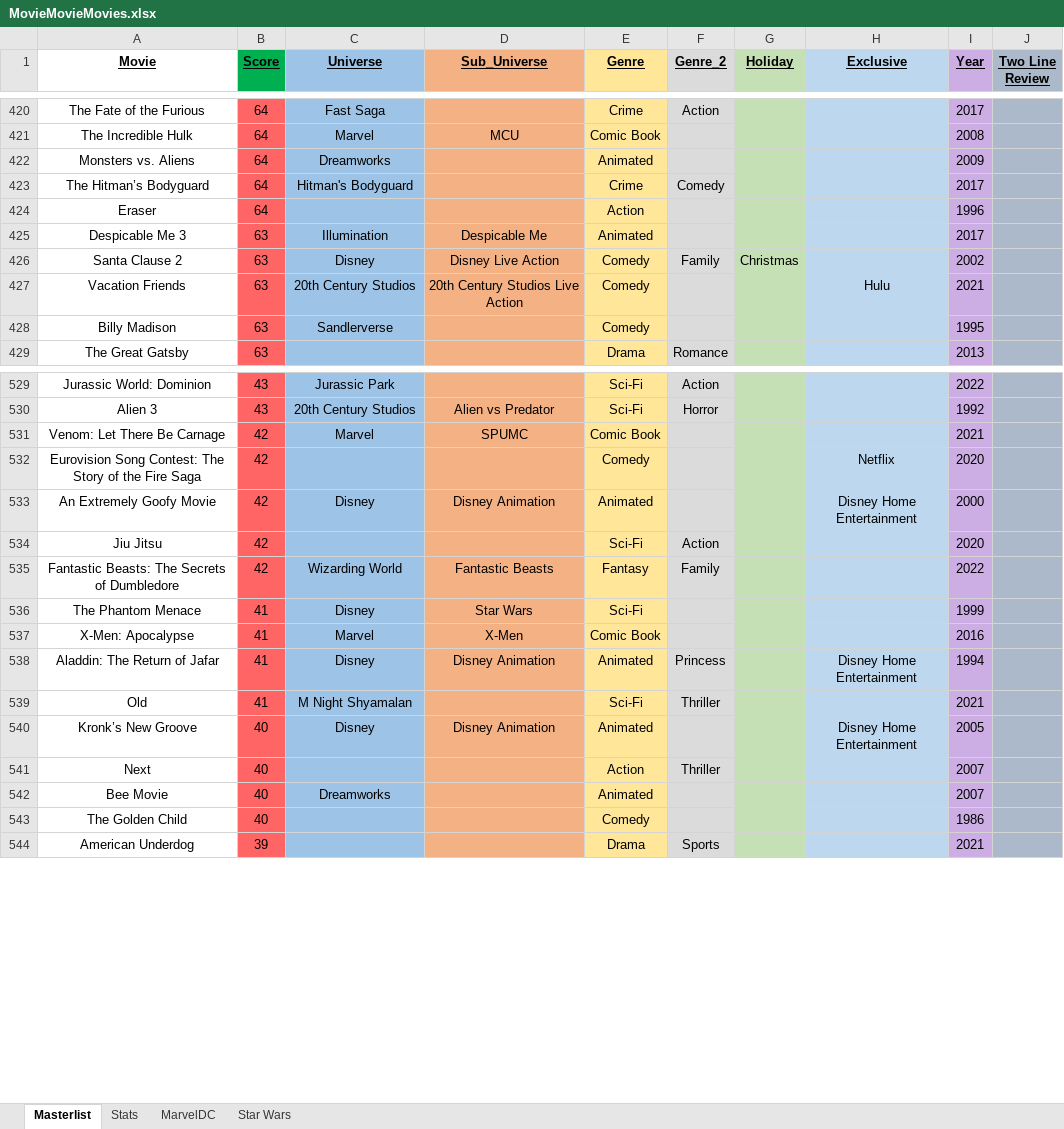
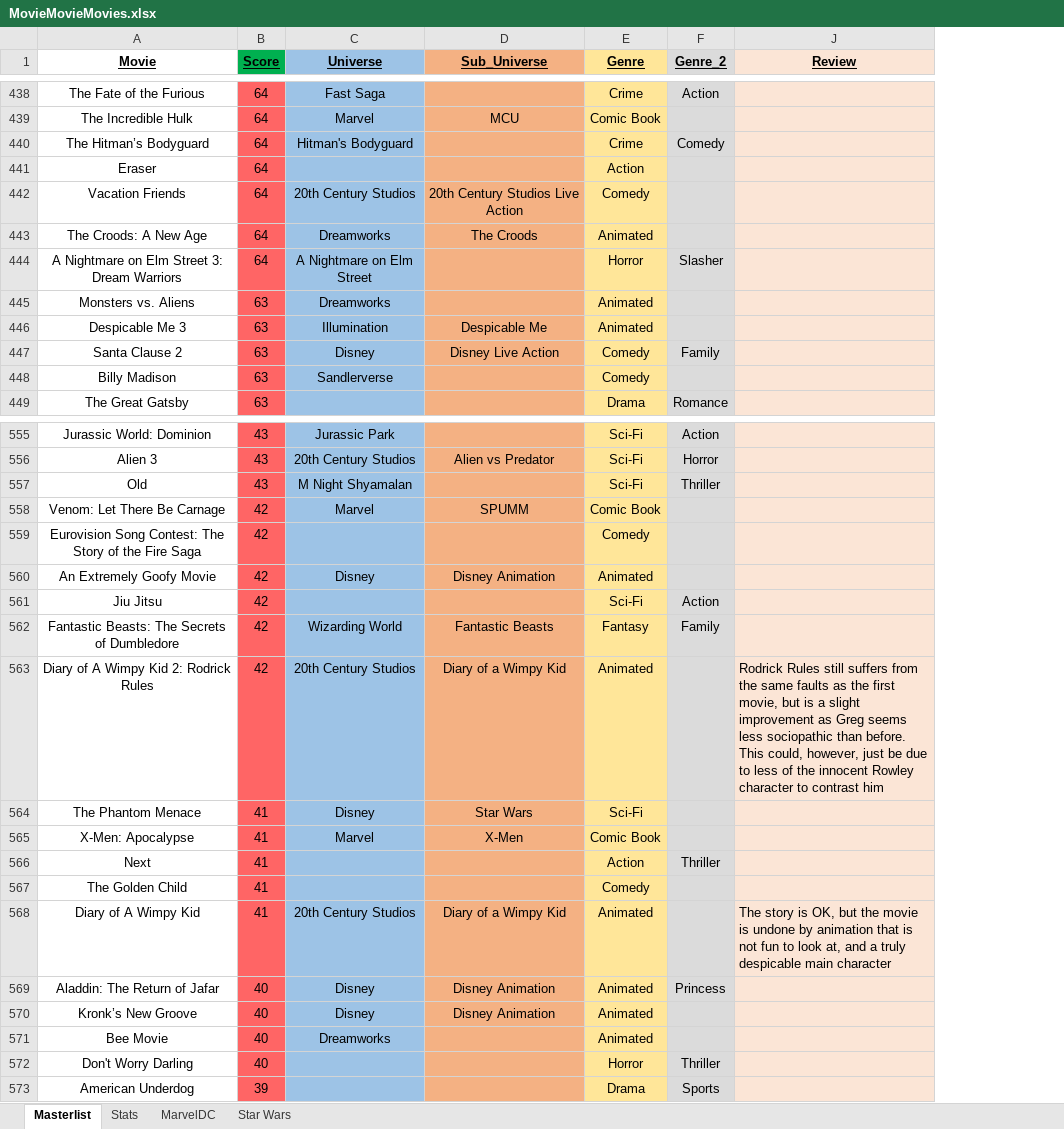
Before and after one commit to helfy18/my-movie-site, an Excel workbook: src/data/MovieMovieMovies.xlsx, sheet Masterlist, drawn as a sheet; only a part is shown, gaps mark what is left out; values as stored, in another font and other column widths than the file's, no borders; conditional formats not drawn; removed rows and columns are numbered as before the commit, all else as after; the diff covers the shown part only; the diff names each change by its address in the sheet, - before the commit and + after, or states it on an @@ line.

```diff
--- a/src/data/MovieMovieMovies.xlsx (sheet Masterlist)
+++ b/src/data/MovieMovieMovies.xlsx (sheet Masterlist)
@@ column G (Holiday) hidden, row 426: Christmas @@
@@ column H (Exclusive) hidden, rows 532-538: Netflix | Disney Home Entertainment |  |  |  |  | Disney Home Entertainment; row 540: Disney Home Entertainment @@
@@ column I (Year) hidden, rows 420-421: 2017 | 2008; rows 423-426: 2017 | 1996 | 2017 | 2002; rows 428-429: 1995 | 2013; rows 529-538: 2022 | 1992 | 2021 | 2020 | 2000 | 2020 | 2022 | 1999 | 2016 | 1994; row 540: 2005; row 542: 2007; row 544: 2021 @@
-column J (Two Line Review), empty
+column J (Review), empty
-row 422: Monsters vs. Aliens | 64 | Dreamworks |  | Animated |  |  |  | 2009
+row 442: Vacation Friends | 64 | 20th Century Studios | 20th Century Studios Live Action | Comedy
+row 443: The Croods: A New Age | 64 | Dreamworks | The Croods | Animated
+row 444: A Nightmare on Elm Street 3: Dream Warriors | 64 | A Nightmare on Elm Street |  | Horror | Slasher
+row 445: Monsters vs. Aliens | 63 | Dreamworks |  | Animated
-row 427: Vacation Friends | 63 | 20th Century Studios | 20th Century Studios Live Action | Comedy |  |  | Hulu | 2021
+row 557: Old | 43 | M Night Shyamalan |  | Sci-Fi | Thriller
-D558 (Sub_Universe): SPUMC
+D558 (Sub_Universe): SPUMM
+row 563: Diary of A Wimpy Kid 2: Rodrick Rules | 42 | 20th Century Studios | Diary of a Wimpy Kid | Animated |  | Rodrick Rules still suffers from the same faults as the first movie, but is a slight improvement as Greg seems less sociopathic than before. This could, however, just be due to less of the innocent Rowley character to contrast him
+row 566: Next | 41 |  |  | Action | Thriller
+row 567: The Golden Child | 41 |  |  | Comedy
+row 568: Diary of A Wimpy Kid | 41 | 20th Century Studios | Diary of a Wimpy Kid | Animated |  | The story is OK, but the movie is undone by animation that is not fun to look at, and a truly despicable main character
-B569 (Score): 41
+B569 (Score): 40
-row 539: Old | 41 | M Night Shyamalan |  | Sci-Fi | Thriller |  |  | 2021
-row 541: Next | 40 |  |  | Action | Thriller |  |  | 2007
-row 543: The Golden Child | 40 |  |  | Comedy |  |  |  | 1986
+row 572: Don't Worry Darling | 40 |  |  | Horror | Thriller
```
Also changed, not shown: 40 added rows, 15 removed rows, 6 moved rows and 3 edited cells elsewhere in this sheet, sheet Stats, sheet MarvelDC, hidden cells, charts or pictures, 3 other files.
